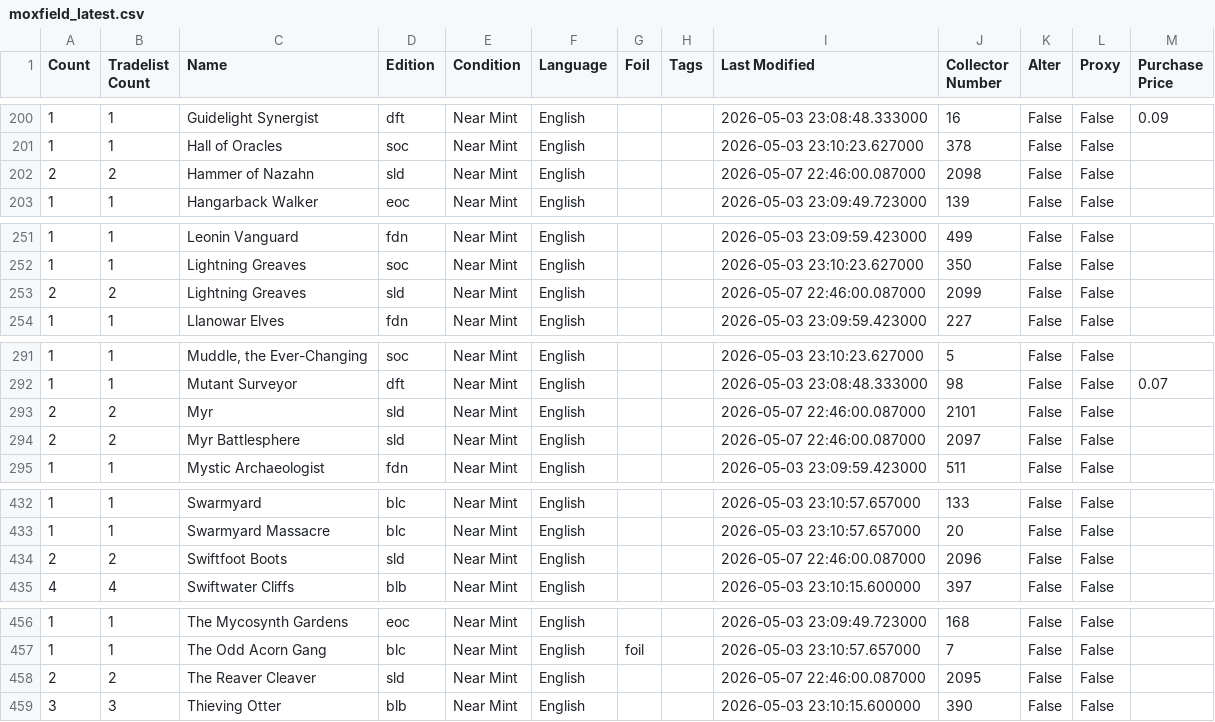
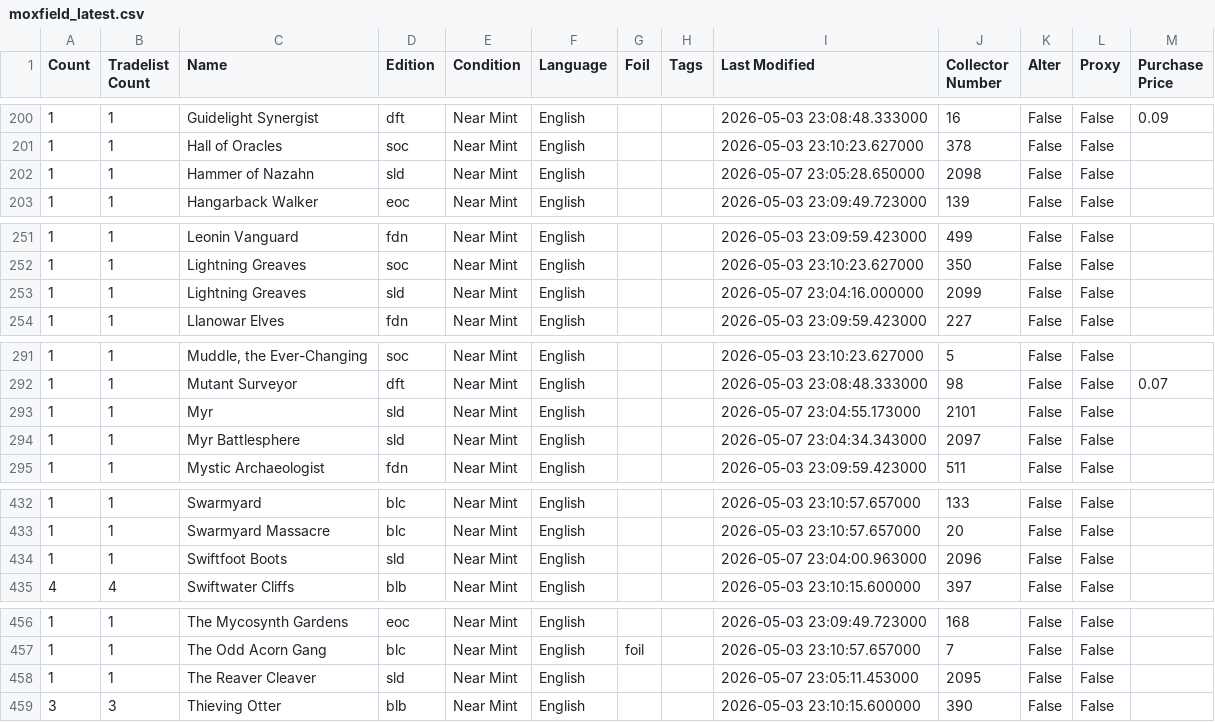
Before and after one commit to Chuckie193/MagicDecks, a CSV file: moxfield_latest.csv, drawn as a sheet; only a part is shown, gaps mark what is left out; the diff covers the shown part only.

```diff
--- a/moxfield_latest.csv
+++ b/moxfield_latest.csv
@@ -201,3 +201,3 @@
 "1","1","Hall of Oracles","soc","Near Mint","English","","","2026-05-03 23:10:23.627000","378","False","False",""
-"2","2","Hammer of Nazahn","sld","Near Mint","English","","","2026-05-07 22:46:00.087000","2098","False","False",""
+"1","1","Hammer of Nazahn","sld","Near Mint","English","","","2026-05-07 23:05:28.650000","2098","False","False",""
 "1","1","Hangarback Walker","eoc","Near Mint","English","","","2026-05-03 23:09:49.723000","139","False","False",""
@@ -252,3 +252,3 @@
 "1","1","Lightning Greaves","soc","Near Mint","English","","","2026-05-03 23:10:23.627000","350","False","False",""
-"2","2","Lightning Greaves","sld","Near Mint","English","","","2026-05-07 22:46:00.087000","2099","False","False",""
+"1","1","Lightning Greaves","sld","Near Mint","English","","","2026-05-07 23:04:16.000000","2099","False","False",""
 "1","1","Llanowar Elves","fdn","Near Mint","English","","","2026-05-03 23:09:59.423000","227","False","False",""
@@ -292,4 +292,4 @@
 "1","1","Mutant Surveyor","dft","Near Mint","English","","","2026-05-03 23:08:48.333000","98","False","False","0.07"
-"2","2","Myr","sld","Near Mint","English","","","2026-05-07 22:46:00.087000","2101","False","False",""
-"2","2","Myr Battlesphere","sld","Near Mint","English","","","2026-05-07 22:46:00.087000","2097","False","False",""
+"1","1","Myr","sld","Near Mint","English","","","2026-05-07 23:04:55.173000","2101","False","False",""
+"1","1","Myr Battlesphere","sld","Near Mint","English","","","2026-05-07 23:04:34.343000","2097","False","False",""
 "1","1","Mystic Archaeologist","fdn","Near Mint","English","","","2026-05-03 23:09:59.423000","511","False","False",""
@@ -433,3 +433,3 @@
 "1","1","Swarmyard Massacre","blc","Near Mint","English","","","2026-05-03 23:10:57.657000","20","False","False",""
-"2","2","Swiftfoot Boots","sld","Near Mint","English","","","2026-05-07 22:46:00.087000","2096","False","False",""
+"1","1","Swiftfoot Boots","sld","Near Mint","English","","","2026-05-07 23:04:00.963000","2096","False","False",""
 "4","4","Swiftwater Cliffs","blb","Near Mint","English","","","2026-05-03 23:10:15.600000","397","False","False",""
@@ -457,3 +457,3 @@
 "1","1","The Odd Acorn Gang","blc","Near Mint","English","foil","","2026-05-03 23:10:57.657000","7","False","False",""
-"2","2","The Reaver Cleaver","sld","Near Mint","English","","","2026-05-07 22:46:00.087000","2095","False","False",""
+"1","1","The Reaver Cleaver","sld","Near Mint","English","","","2026-05-07 23:05:11.453000","2095","False","False",""
 "3","3","Thieving Otter","blb","Near Mint","English","","","2026-05-03 23:10:15.600000","390","False","False",""
```
Also changed, not shown: 3 edited cells elsewhere in this file, 3 other files.
